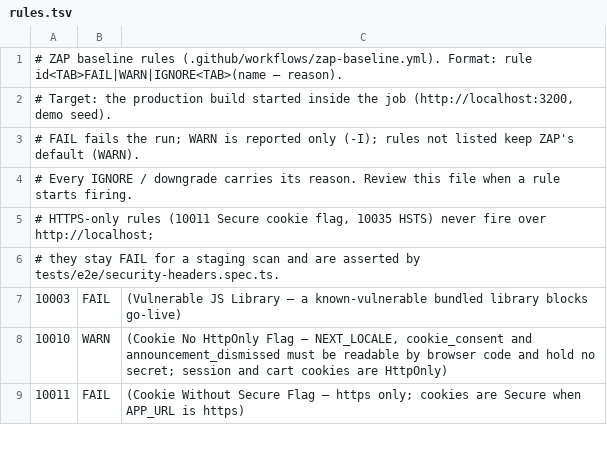
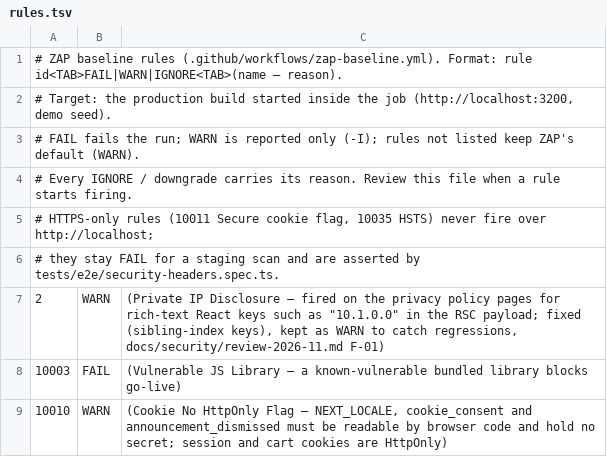
Before and after one commit to tandeptrai98dl/perfume, a TSV file: .zap/rules.tsv, drawn as a sheet; only a part is shown; the shorter side is filled out with more unchanged rows.

```diff
--- a/.zap/rules.tsv
+++ b/.zap/rules.tsv
@@ -6,2 +6,3 @@
 # they stay FAIL for a staging scan and are asserted by tests/e2e/security-headers.spec.ts.
+2	WARN	(Private IP Disclosure — fired on the privacy policy pages for rich-text React keys such as "10.1.0.0" in the RSC payload; fixed (sibling-index keys), kept as WARN to catch regressions, docs/security/review-2026-11.md F-01)
 10003	FAIL	(Vulnerable JS Library — a known-vulnerable bundled library blocks go-live)
```
Also changed, not shown: 4 other files.
